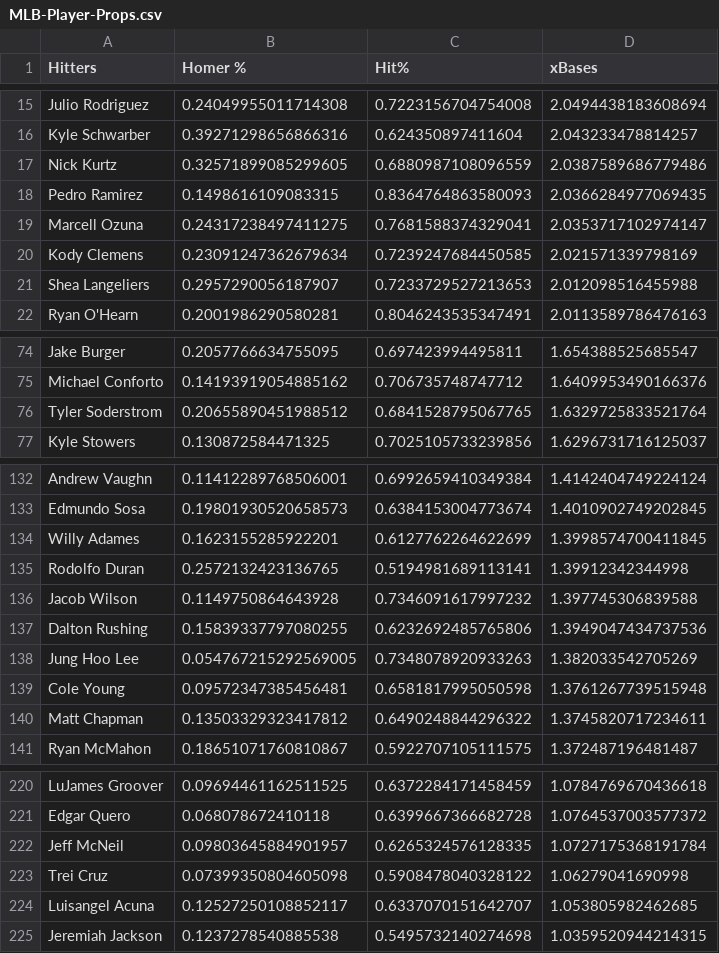
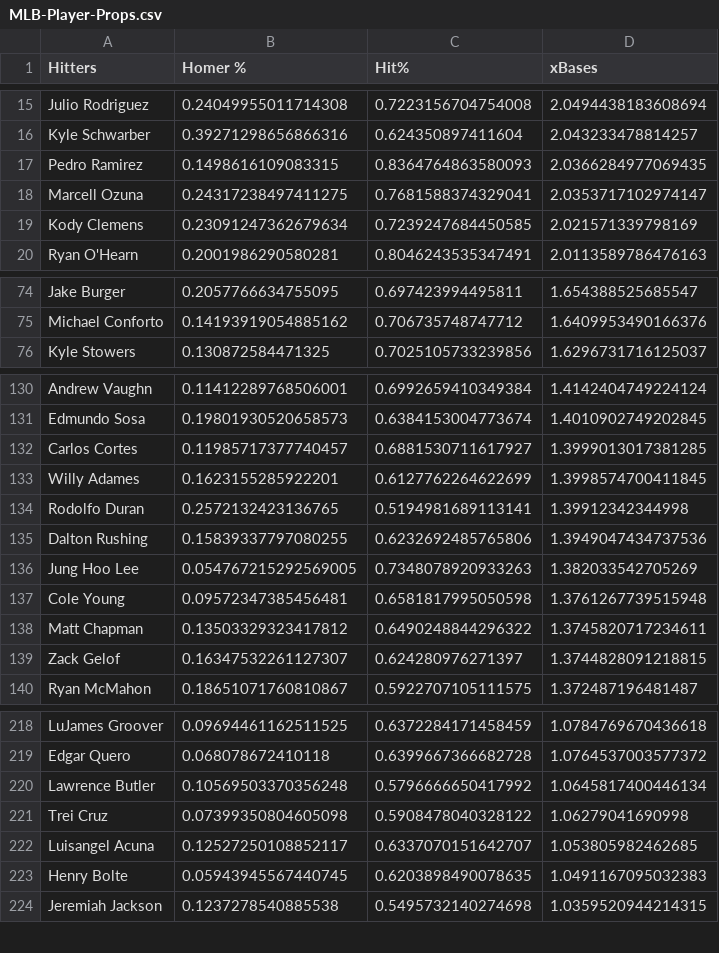
Before and after one commit to jack-simon4/jacks-models, a CSV file: src/assets/MLB-Player-Props.csv, drawn as a sheet; only a part is shown, gaps mark what is left out; removed rows and columns are numbered as before the commit, all else as after; the diff covers the shown part only; the diff names each change by its address in the sheet, - before the commit and + after, or states it on an @@ line.

```diff
--- a/src/assets/MLB-Player-Props.csv
+++ b/src/assets/MLB-Player-Props.csv
-row 17: Nick Kurtz | 0.32571899085299605 | 0.6880987108096559 | 2.0387589686779486
-row 21: Shea Langeliers | 0.2957290056187907 | 0.7233729527213653 | 2.012098516455988
-row 76: Tyler Soderstrom | 0.20655890451988512 | 0.6841528795067765 | 1.6329725833521764
+row 132: Carlos Cortes | 0.11985717377740457 | 0.6881530711617927 | 1.3999013017381285
-row 136: Jacob Wilson | 0.1149750864643928 | 0.7346091617997232 | 1.397745306839588
+row 139: Zack Gelof | 0.16347532261127307 | 0.624280976271397 | 1.3744828091218815
-row 222: Jeff McNeil | 0.09803645884901957 | 0.6265324576128335 | 1.0727175368191784
+row 220: Lawrence Butler | 0.10569503370356248 | 0.5796666650417992 | 1.0645817400446134
+row 223: Henry Bolte | 0.05943945567440745 | 0.6203898490078635 | 1.0491167095032383
```
Also changed, not shown: 5 added rows and 4 removed rows elsewhere in this file, 1 other file.
